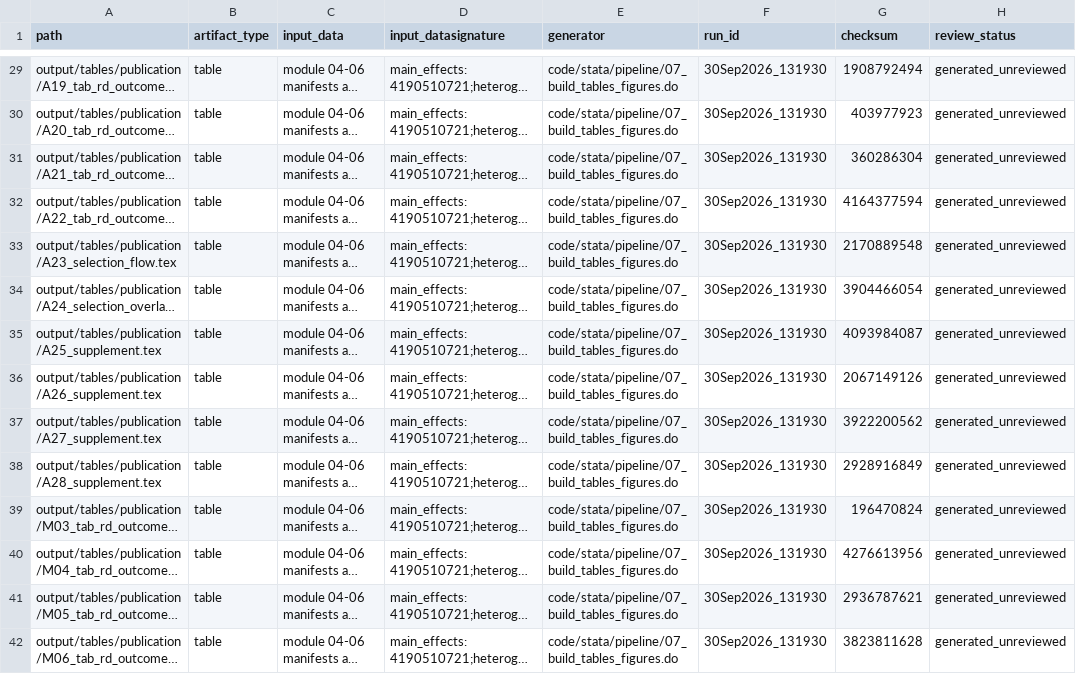
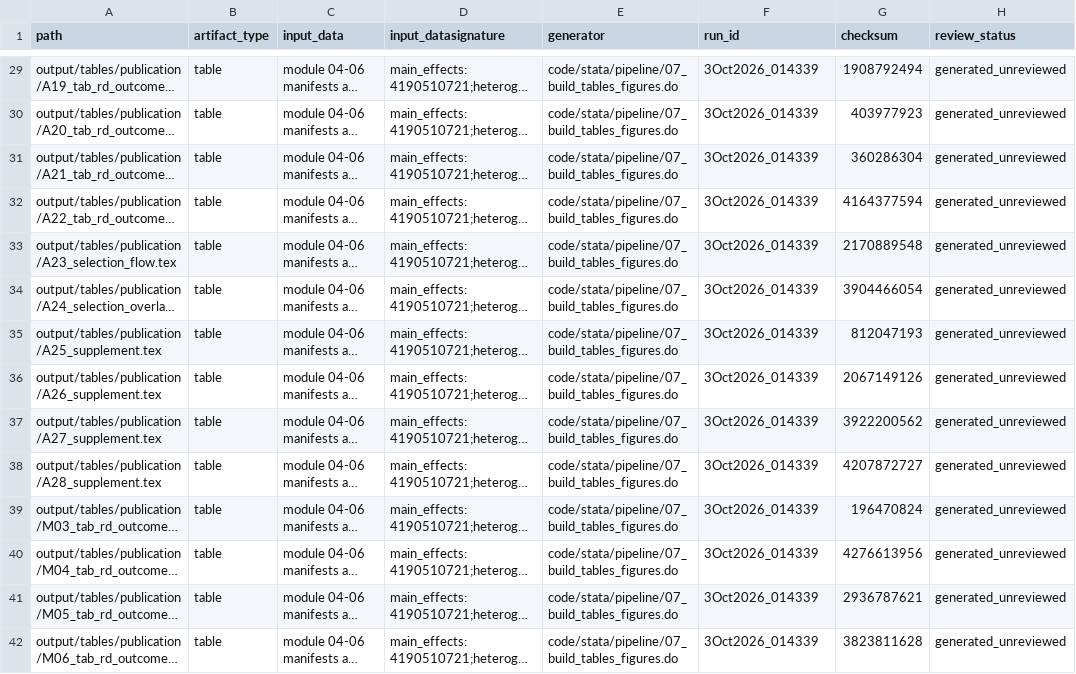
Before and after one commit to Jorge-Zavala-D/VictimasRD, a CSV file: metadata/publication-output-manifest.csv, drawn as a sheet; only a part is shown, gaps mark what is left out; long unchanged cells end in …; the diff covers the shown part only; the diff names each change by its address in the sheet, - before the commit and + after, or states it on an @@ line.

```diff
--- a/metadata/publication-output-manifest.csv
+++ b/metadata/publication-output-manifest.csv
-F29:F42 (run_id): 30Sep2026_131930
+F29:F42 (run_id): 3Oct2026_014339
-G35 (checksum): 4093984087
+G35 (checksum): 812047193
-G38 (checksum): 2928916849
+G38 (checksum): 4207872727
```
Also changed, not shown: 29 edited cells elsewhere in this file, metadata/release-audit-manifest.csv, output/tables/publication/publication_review_exhibits.csv, 14 other files.
